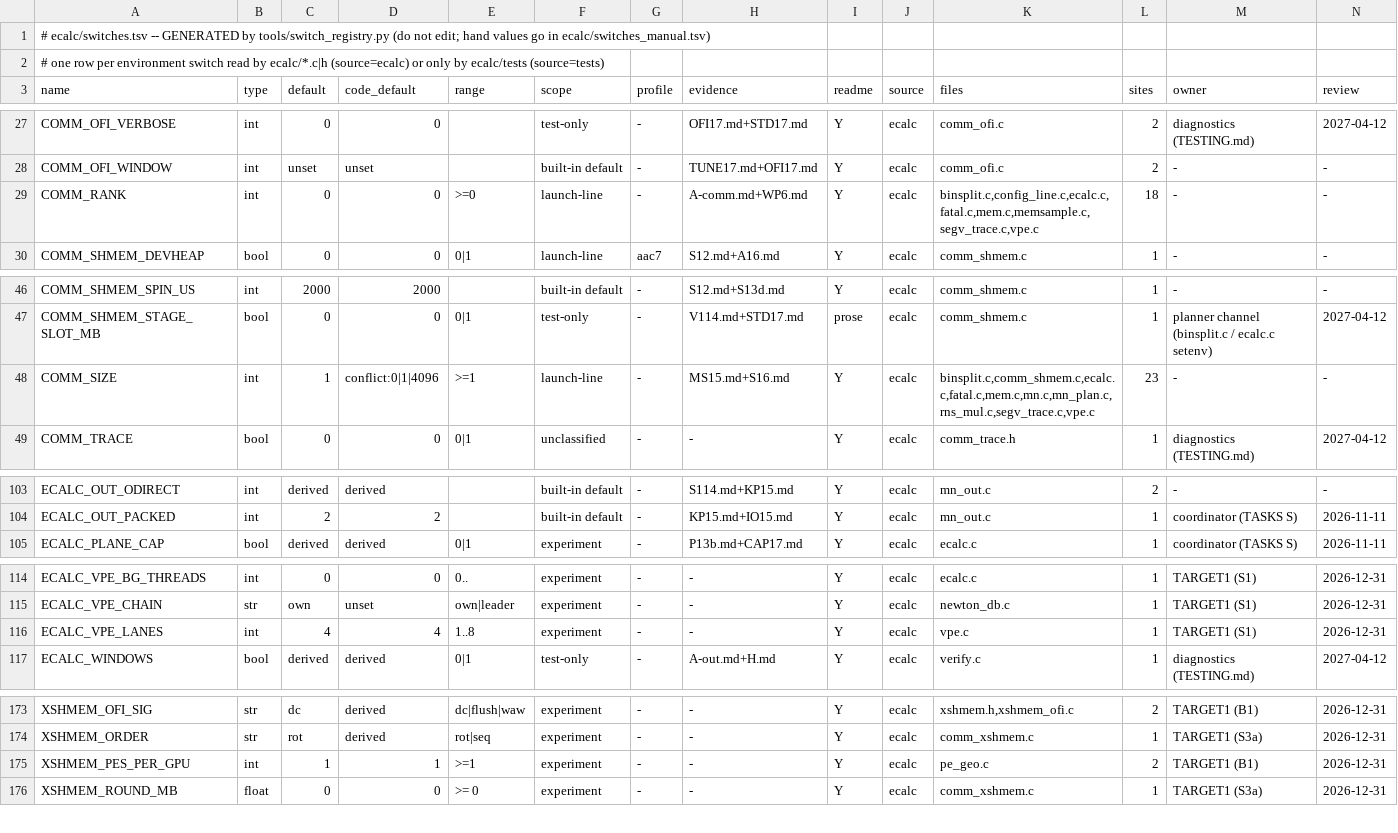
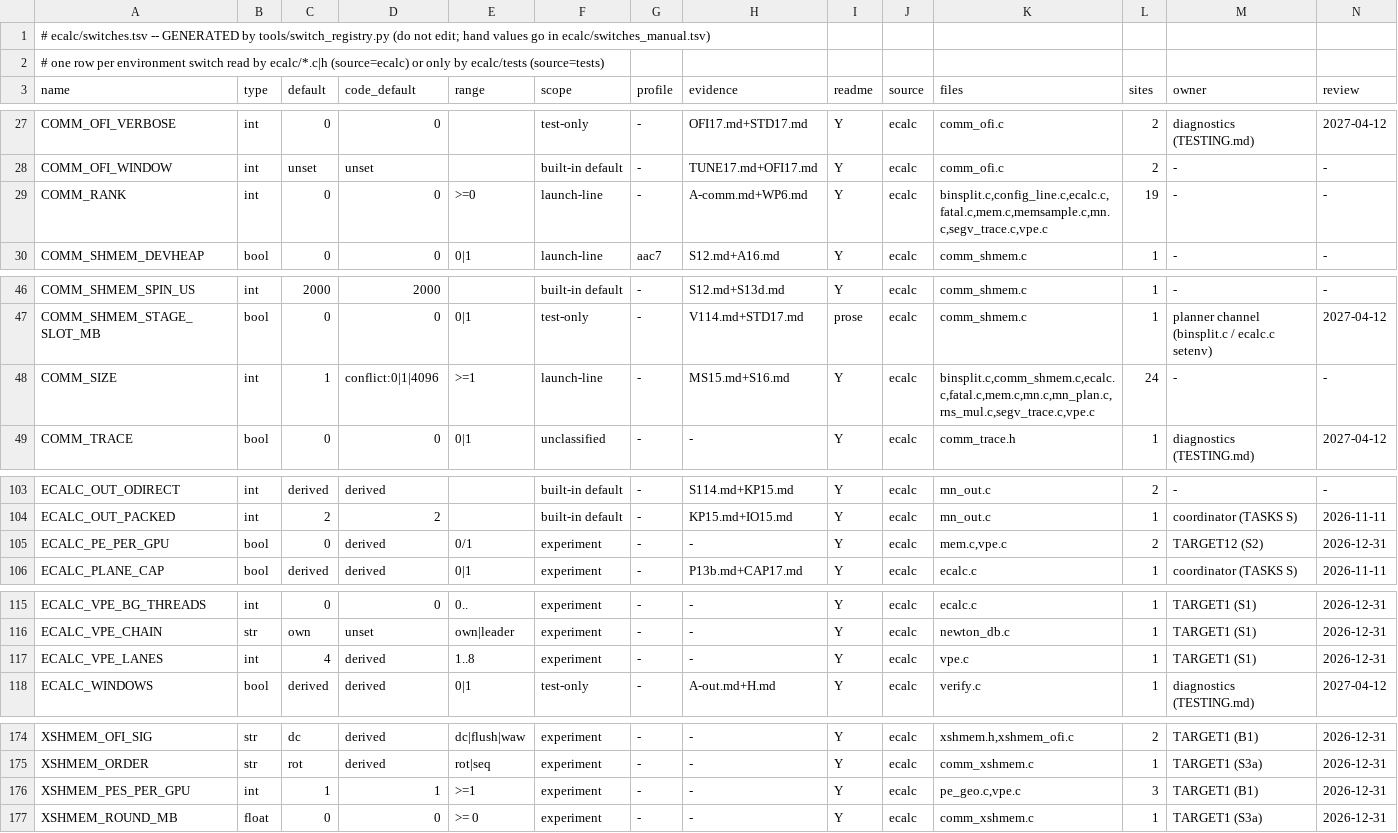
Before and after one commit to cecoppola/ntt, a TSV file: ecalc/switches.tsv, drawn as a sheet; only a part is shown, gaps mark what is left out; addresses are those after the commit; rows hold the shown columns only; the diff names each change by its address in the sheet, - before the commit and + after, or states it on an @@ line.

```diff
--- a/ecalc/switches.tsv
+++ b/ecalc/switches.tsv
-K29 (files): binsplit.c,config_line.c,ecalc.c,fatal.c,mem.c,memsample.c,segv_trace.c,vpe.c
+K29 (files): binsplit.c,config_line.c,ecalc.c,fatal.c,mem.c,memsample.c,mn.c,segv_trace.c,vpe.c
-L29 (sites): 18
+L29 (sites): 19
-L48 (sites): 23
+L48 (sites): 24
+row 105: ECALC_PE_PER_GPU | bool | 0 | derived | 0/1 | experiment | - | - | Y | ecalc | mem.c,vpe.c | 2 | TARGET12 (S2) | 2026-12-31
-D117 (code_default): 4
+D117 (code_default): derived
-K176 (files): pe_geo.c
+K176 (files): pe_geo.c,vpe.c
-L176 (sites): 2
+L176 (sites): 3
```
Also changed, not shown: ecalc/switches_manual.tsv, ecalc/switches_review.tsv, 7 other files.
